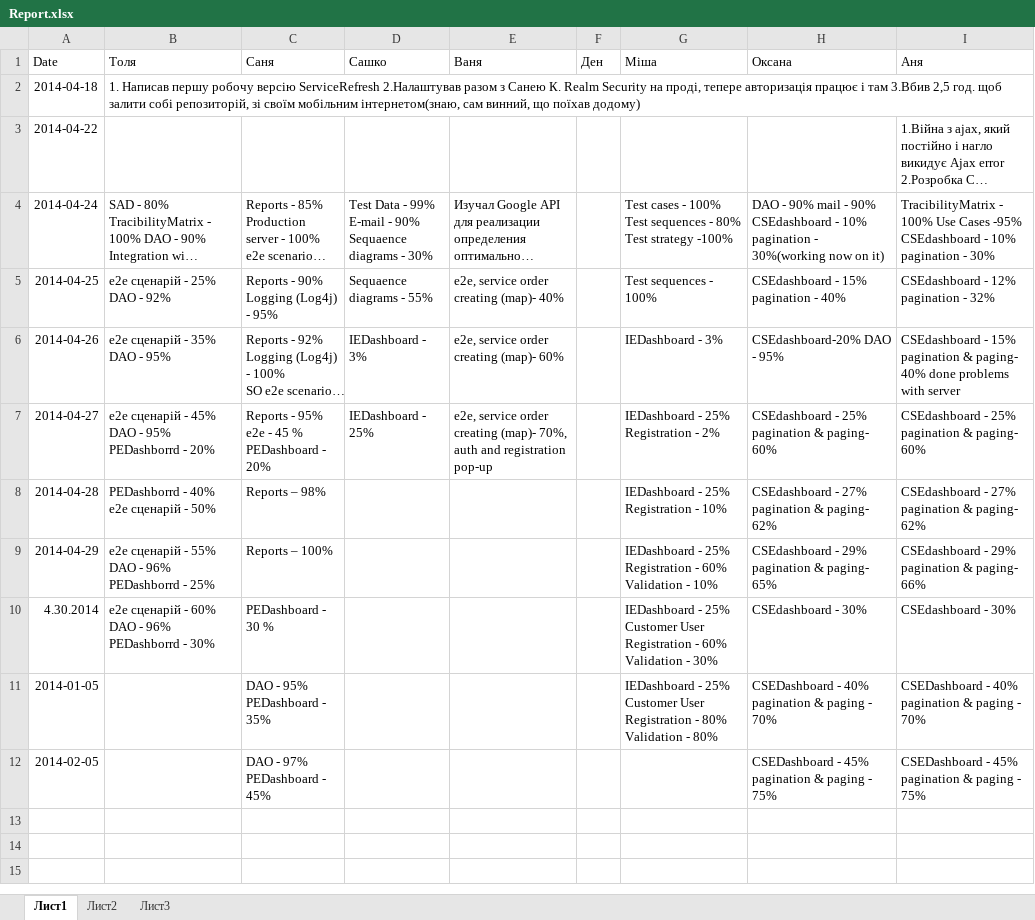
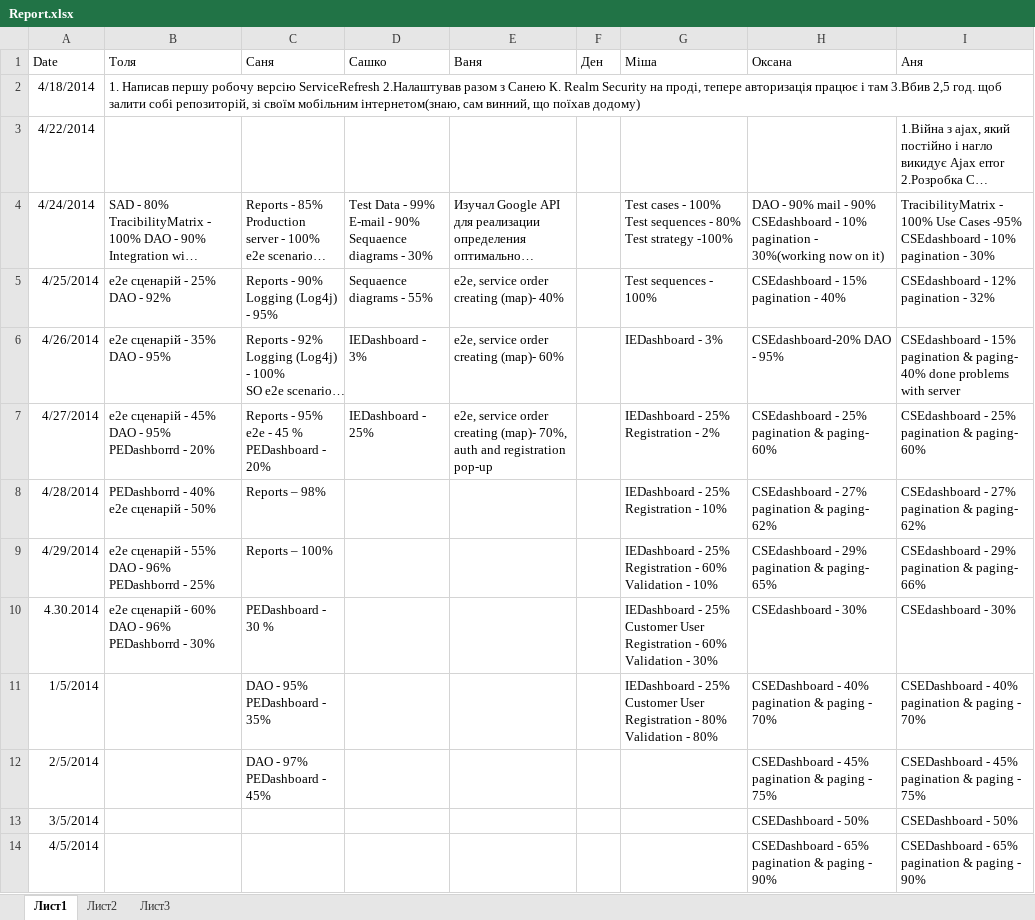
Before and after one commit to SanyStation/InternetProviderWind, an Excel workbook: Docs/reports/Report.xlsx, sheet Лист1, drawn as a sheet; long unchanged cells end in …; values as stored, in another font and other column widths than the file's, no borders; the diff names each change by its address in the sheet, - before the commit and + after, or states it on an @@ line.

Commit message:
status 05/04/2014

```diff
--- a/Docs/reports/Report.xlsx (sheet Лист1)
+++ b/Docs/reports/Report.xlsx (sheet Лист1)
-A2 (Date): 2014-04-18
+A2 (Date): 4/18/2014
-A3 (Date): 2014-04-22
+A3 (Date): 4/22/2014
-A4 (Date): 2014-04-24
+A4 (Date): 4/24/2014
-A5 (Date): 2014-04-25
+A5 (Date): 4/25/2014
-A6 (Date): 2014-04-26
+A6 (Date): 4/26/2014
-A7 (Date): 2014-04-27
+A7 (Date): 4/27/2014
-A8 (Date): 2014-04-28
+A8 (Date): 4/28/2014
-A9 (Date): 2014-04-29
+A9 (Date): 4/29/2014
-A11 (Date): 2014-01-05
+A11 (Date): 1/5/2014
-A12 (Date): 2014-02-05
+A12 (Date): 2/5/2014
+row 13: 3/5/2014 |  |  |  |  |  |  | CSEDashboard - 50% | CSEDashboard - 50%
+row 14: 4/5/2014 |  |  |  |  |  |  | CSEDashboard - 65% pagination & paging - 90% | CSEDashboard - 65% pagination & paging - 90%
```
